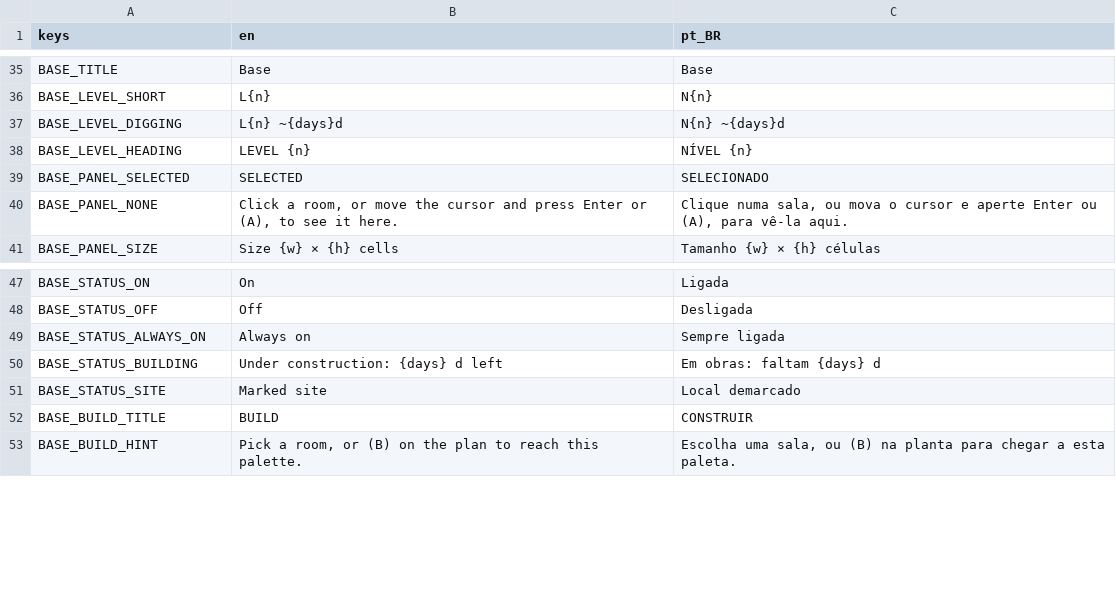
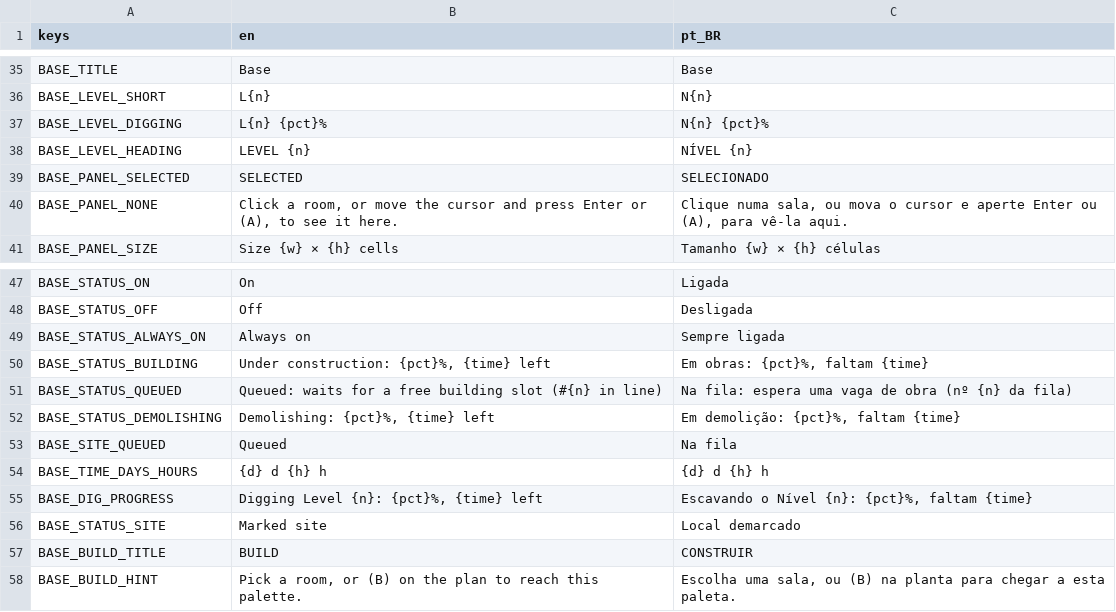
Before and after one commit to lmarcarini/StarPortal, a CSV file: localization/base.csv, drawn as a sheet; only a part is shown, gaps mark what is left out.

```diff
--- a/localization/base.csv
+++ b/localization/base.csv
@@ -36,3 +36,3 @@ BASE_TITLE,Base,Base
 BASE_LEVEL_SHORT,L{n},N{n}
-BASE_LEVEL_DIGGING,L{n} ~{days}d,N{n} ~{days}d
+BASE_LEVEL_DIGGING,L{n} {pct}%,N{n} {pct}%
 BASE_LEVEL_HEADING,LEVEL {n},NÍVEL {n}
@@ -49,3 +49,8 @@ BASE_STATUS_OFF,Off,Desligada
 BASE_STATUS_ALWAYS_ON,Always on,Sempre ligada
-BASE_STATUS_BUILDING,Under construction: {days} d left,Em obras: faltam {days} d
+BASE_STATUS_BUILDING,"Under construction: {pct}%, {time} left","Em obras: {pct}%, faltam {time}"
+BASE_STATUS_QUEUED,"Queued: waits for a free building slot (#{n} in line)","Na fila: espera uma vaga de obra (nº {n} da fila)"
+BASE_STATUS_DEMOLISHING,"Demolishing: {pct}%, {time} left","Em demolição: {pct}%, faltam {time}"
+BASE_SITE_QUEUED,Queued,Na fila
+BASE_TIME_DAYS_HOURS,{d} d {h} h,{d} d {h} h
+BASE_DIG_PROGRESS,"Digging Level {n}: {pct}%, {time} left","Escavando o Nível {n}: {pct}%, faltam {time}"
 BASE_STATUS_SITE,Marked site,Local demarcado
```
Also changed, not shown: 17 other files.
